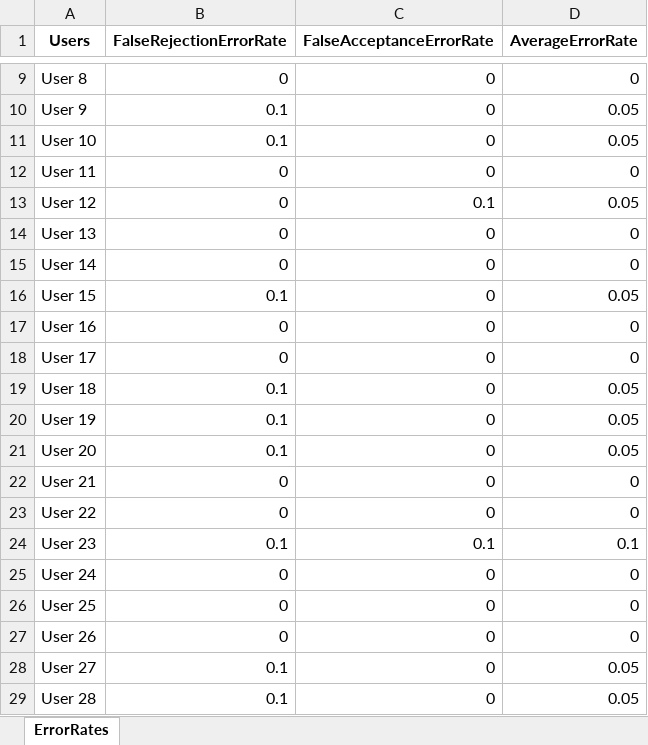
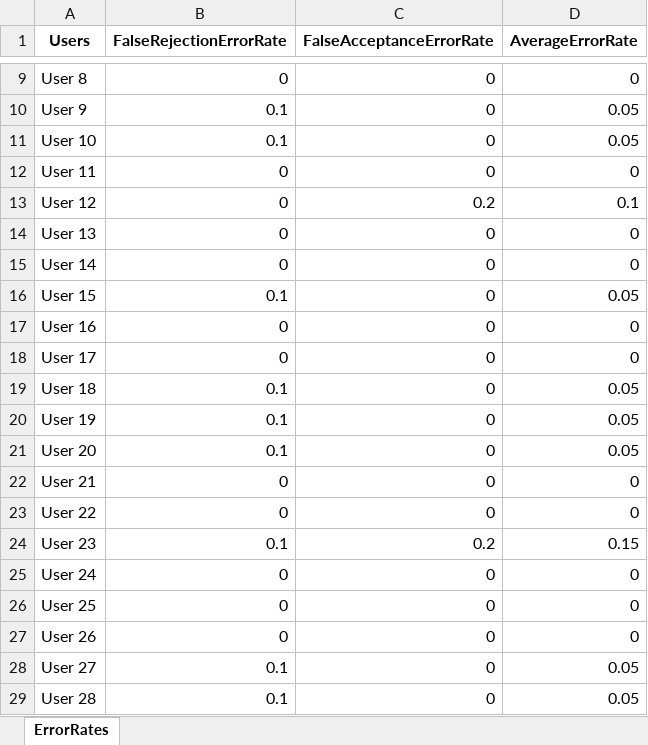
Before and after one commit to VladislavGalkov/Signature-Application, an Excel workbook: SignatureApp/Rates/ErrorRates(Vladislav Galkov).xlsx, sheet ErrorRates, drawn as a sheet; only a part is shown, gaps mark what is left out; values as stored, in another font and other column widths than the file's, no borders; the diff names each change by its address in the sheet, - before the commit and + after, or states it on an @@ line.

```diff
--- a/SignatureApp/Rates/ErrorRates(Vladislav Galkov).xlsx (sheet ErrorRates)
+++ b/SignatureApp/Rates/ErrorRates(Vladislav Galkov).xlsx (sheet ErrorRates)
-C13 (FalseAcceptanceErrorRate): 0.1
+C13 (FalseAcceptanceErrorRate): 0.2
-D13 (AverageErrorRate): 0.05
+D13 (AverageErrorRate): 0.1
-C24 (FalseAcceptanceErrorRate): 0.1
+C24 (FalseAcceptanceErrorRate): 0.2
-D24 (AverageErrorRate): 0.1
+D24 (AverageErrorRate): 0.15
```
Also changed, not shown: 7 other files.
